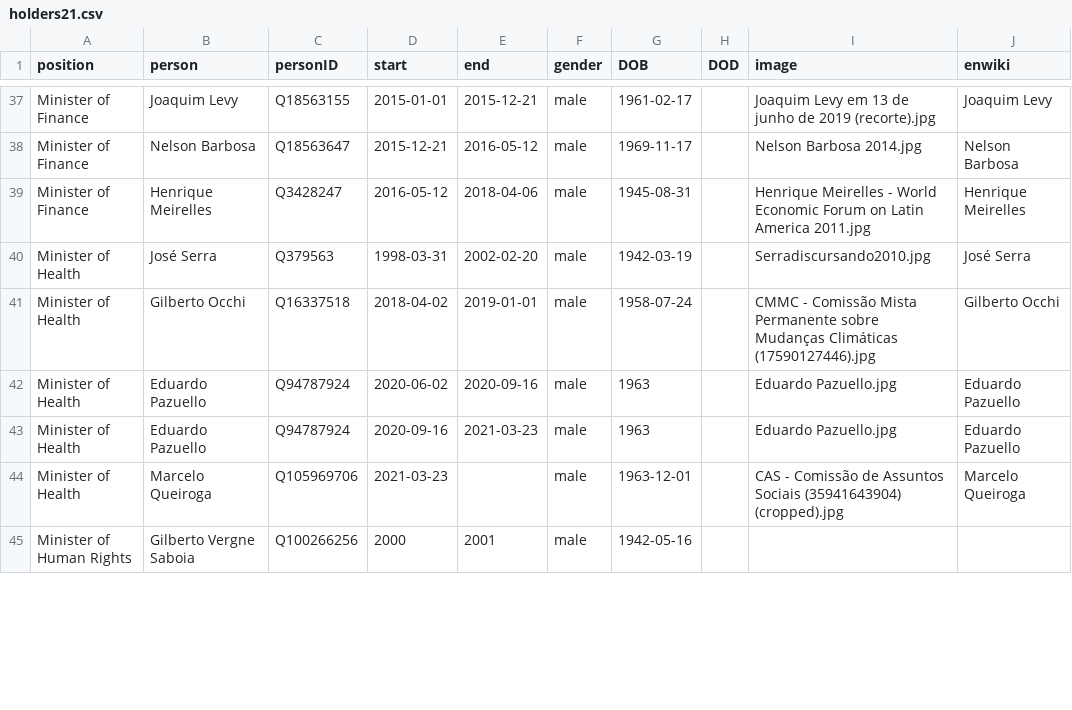
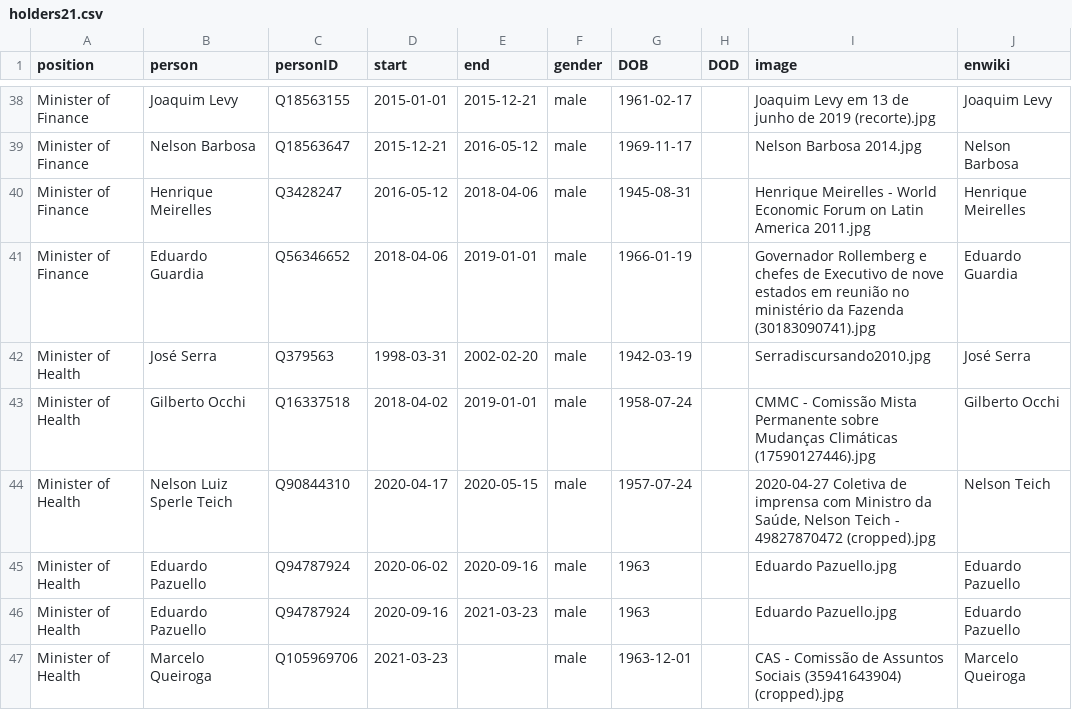
Before and after one commit to every-politician-scrapers/brazil-ministers, a CSV file: html/holders21.csv, drawn as a sheet; only a part is shown, gaps mark what is left out; the shorter side is filled out with more unchanged rows; the diff covers the shown part only; the diff names each change by its address in the sheet, - before the commit and + after, or states it on an @@ line.

```diff
--- a/html/holders21.csv
+++ b/html/holders21.csv
+row 41: Minister of Finance | Eduardo Guardia | Q56346652 | 2018-04-06 | 2019-01-01 | male | 1966-01-19 |  | Governador Rollemberg e chefes de Executivo de nove estados em reunião no ministério da Fazenda (30183090741).jpg | Eduardo Guardia
+row 44: Minister of Health | Nelson Luiz Sperle Teich | Q90844310 | 2020-04-17 | 2020-05-15 | male | 1957-07-24 |  | 2020-04-27 Coletiva de imprensa com Ministro da Saúde, Nelson Teich - 49827870472 (cropped).jpg | Nelson Teich
```
Also changed, not shown: 6 added rows and 1 edited cell elsewhere in this file, html/legislators.csv, html/positions.csv.
